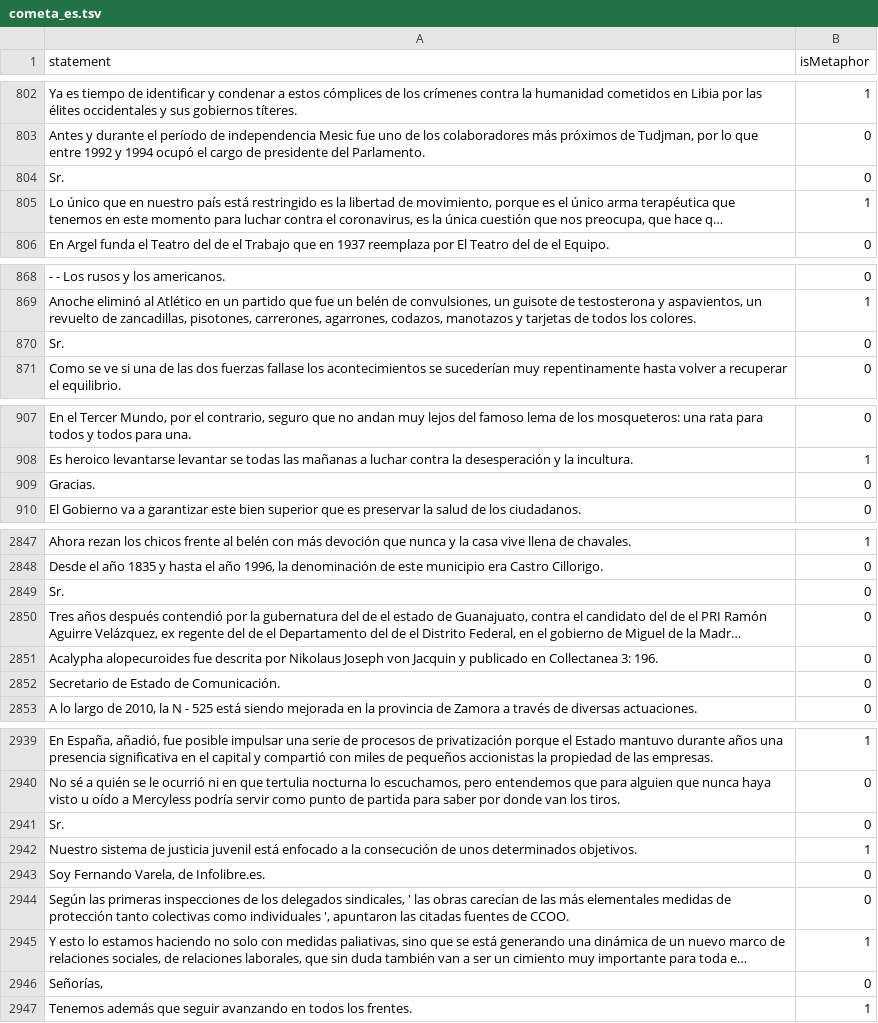
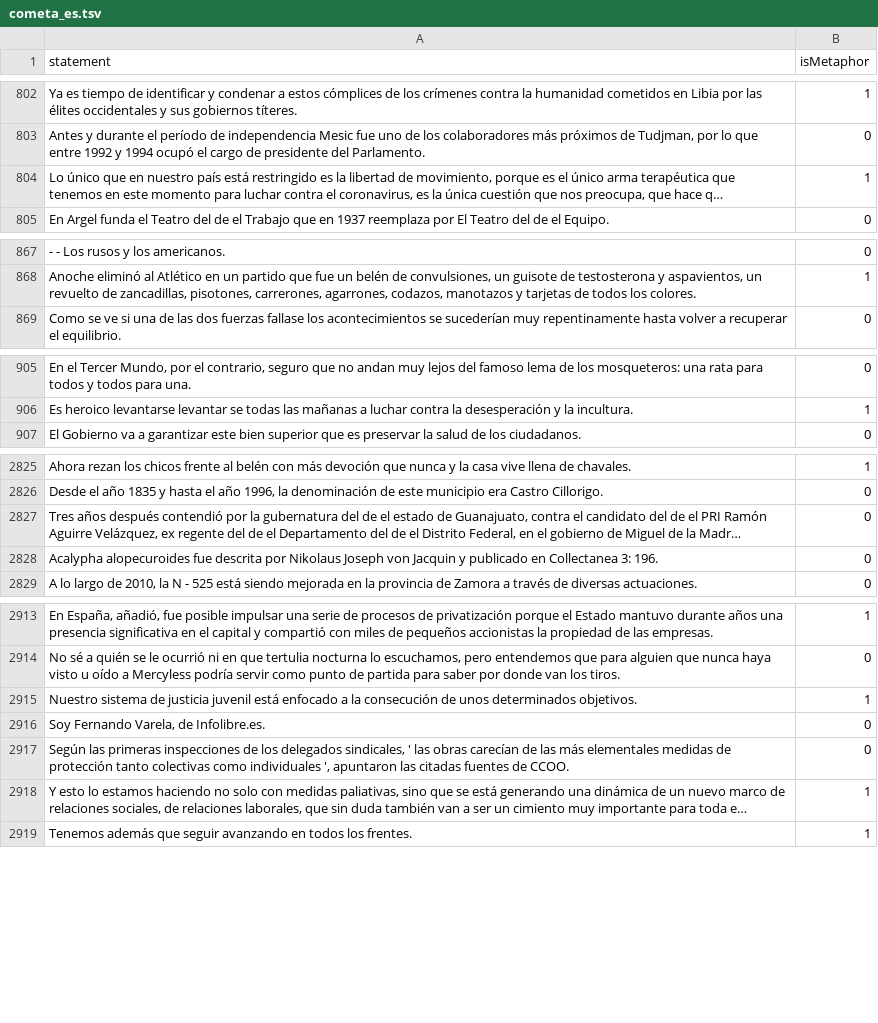
Before and after one commit to LettereDev/CMT-MetaEval, a TSV file: data/processed/cometa_es.tsv, drawn as a sheet; only a part is shown, gaps mark what is left out; long unchanged cells end in …; the diff covers the shown part only; the diff names each change by its address in the sheet, - before the commit and + after, or states it on an @@ line.

```diff
--- a/data/processed/cometa_es.tsv
+++ b/data/processed/cometa_es.tsv
-row 804: Sr. | 0
-row 870: Sr. | 0
-row 909: Gracias. | 0
-row 2849: Sr. | 0
-row 2852: Secretario de Estado de Comunicación. | 0
-row 2941: Sr. | 0
-row 2946: Señorías, | 0
```
Also changed, not shown: 31 removed rows elsewhere in this file, 11 other files.
